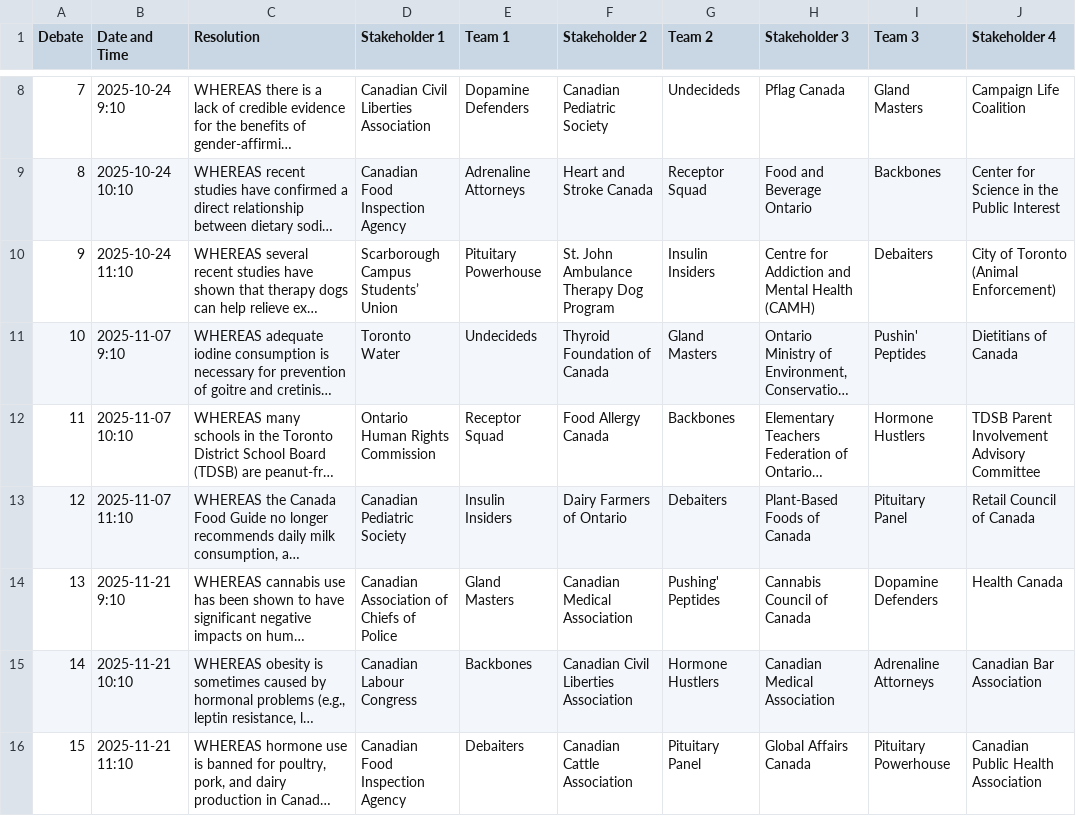
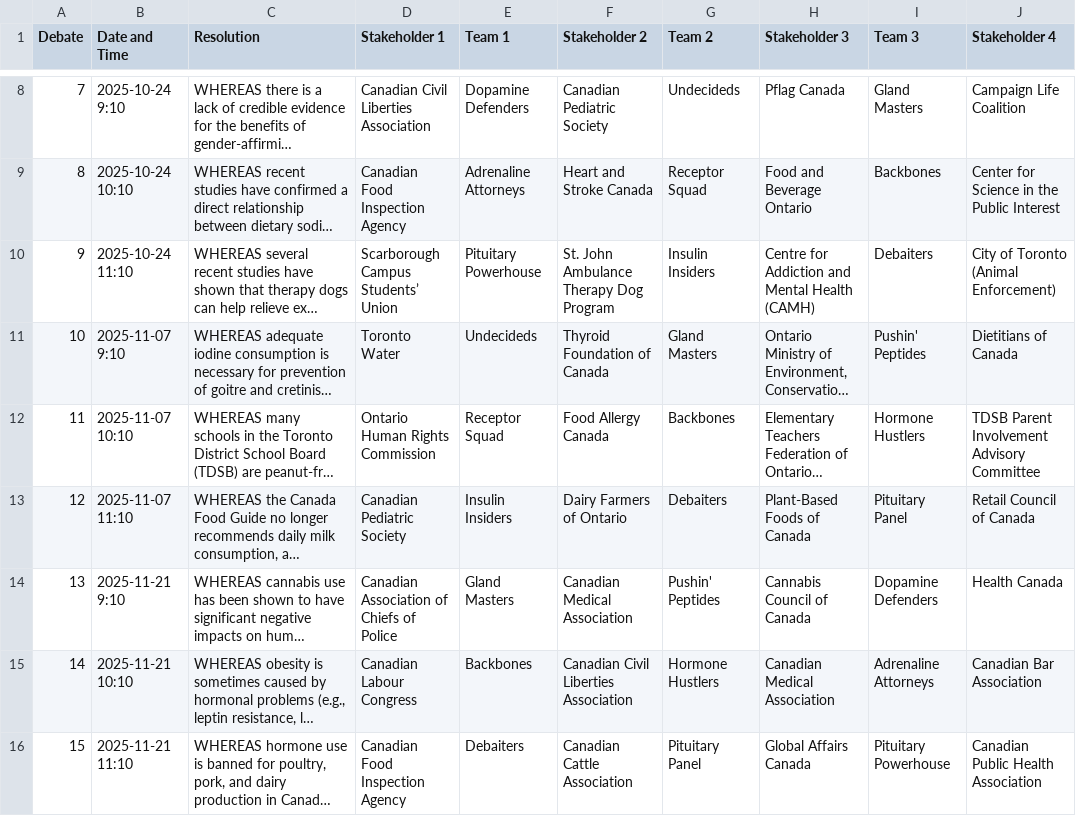
Before and after one commit to nysuloem/BIOD27-Debate-Schedule, a CSV file: schedule.csv, drawn as a sheet; only a part is shown, gaps mark what is left out; long unchanged cells end in …; the diff names each change by its address in the sheet, - before the commit and + after, or states it on an @@ line.

Commit message:
Add files via upload

```diff
--- a/schedule.csv
+++ b/schedule.csv
-G14 (Team 2): Pushing' Peptides
+G14 (Team 2): Pushin' Peptides
```
